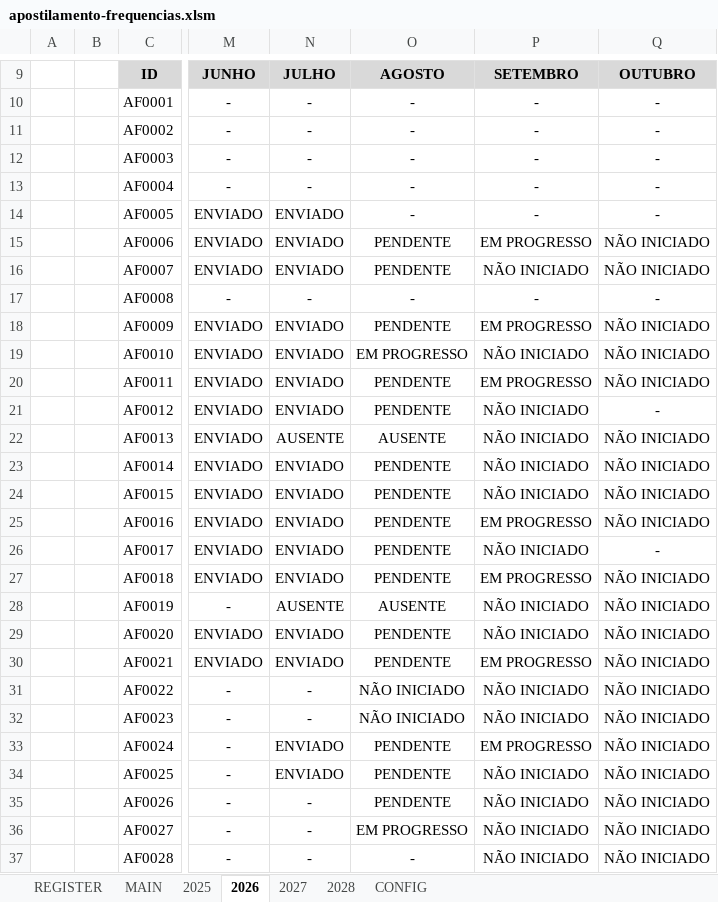
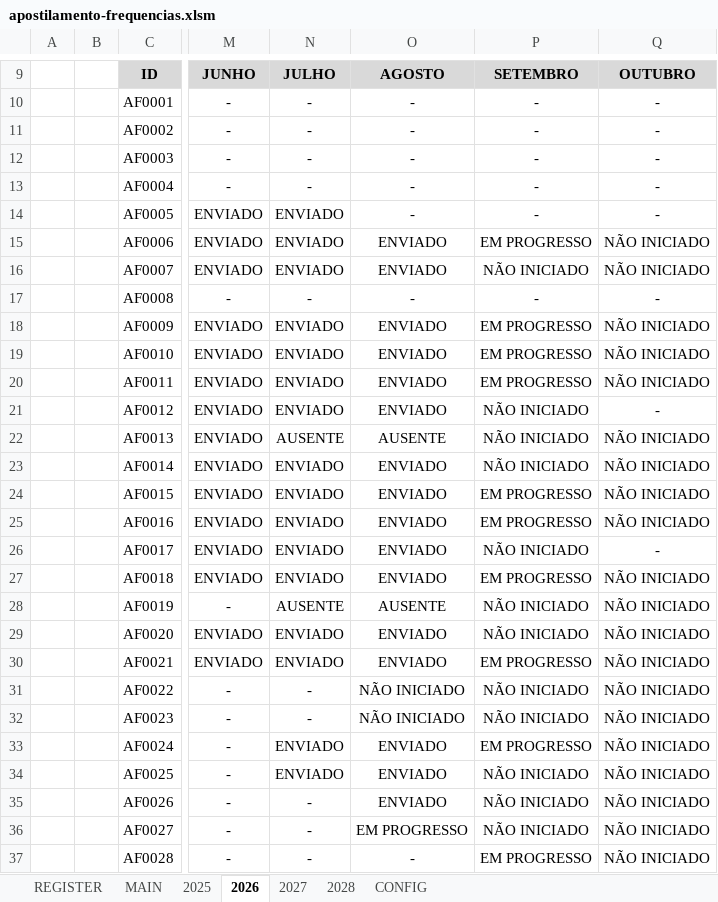
Before and after one commit to NoScandalize/prefeitura-docs, an Excel workbook: arquivos/frequencias/apostilamento-frequencias.xlsm, sheet 2026, drawn as a sheet; only a part is shown, gaps mark what is left out; values as stored, in another font and other column widths than the file's, no borders; conditional formats not drawn; the diff names each change by its address in the sheet, - before the commit and + after, or states it on an @@ line.

Commit message:
feat: update 'frequencia' files

```diff
--- a/arquivos/frequencias/apostilamento-frequencias.xlsm (sheet 2026)
+++ b/arquivos/frequencias/apostilamento-frequencias.xlsm (sheet 2026)
-O15:O16: PENDENTE
+O15:O16: ENVIADO
-O18: PENDENTE
+O18: ENVIADO
-O19: EM PROGRESSO
+O19: ENVIADO
-P19: NÃO INICIADO
+P19: EM PROGRESSO
-O20:O21: PENDENTE
+O20:O21: ENVIADO
-O23:O27: PENDENTE
+O23:O27: ENVIADO
-P24: NÃO INICIADO
+P24: EM PROGRESSO
-O29:O30: PENDENTE
+O29:O30: ENVIADO
-O33:O35: PENDENTE
+O33:O35: ENVIADO
-P37: NÃO INICIADO
+P37: EM PROGRESSO
```
Also changed, not shown: sheet MAIN, sheet REGISTER.
